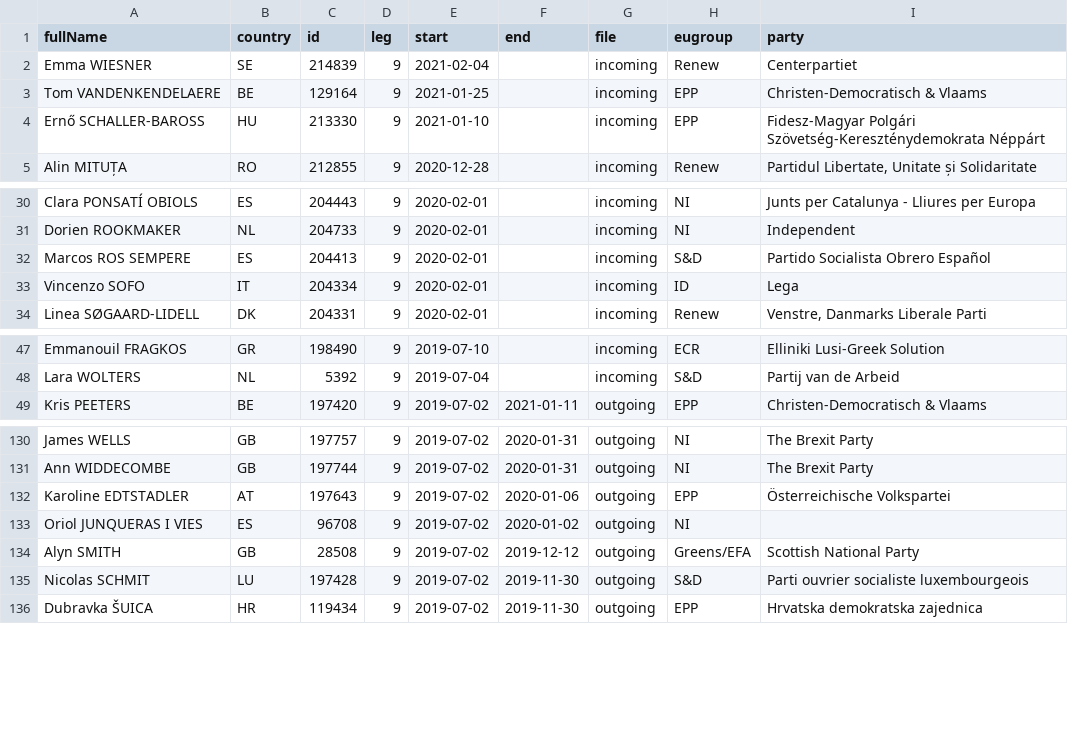
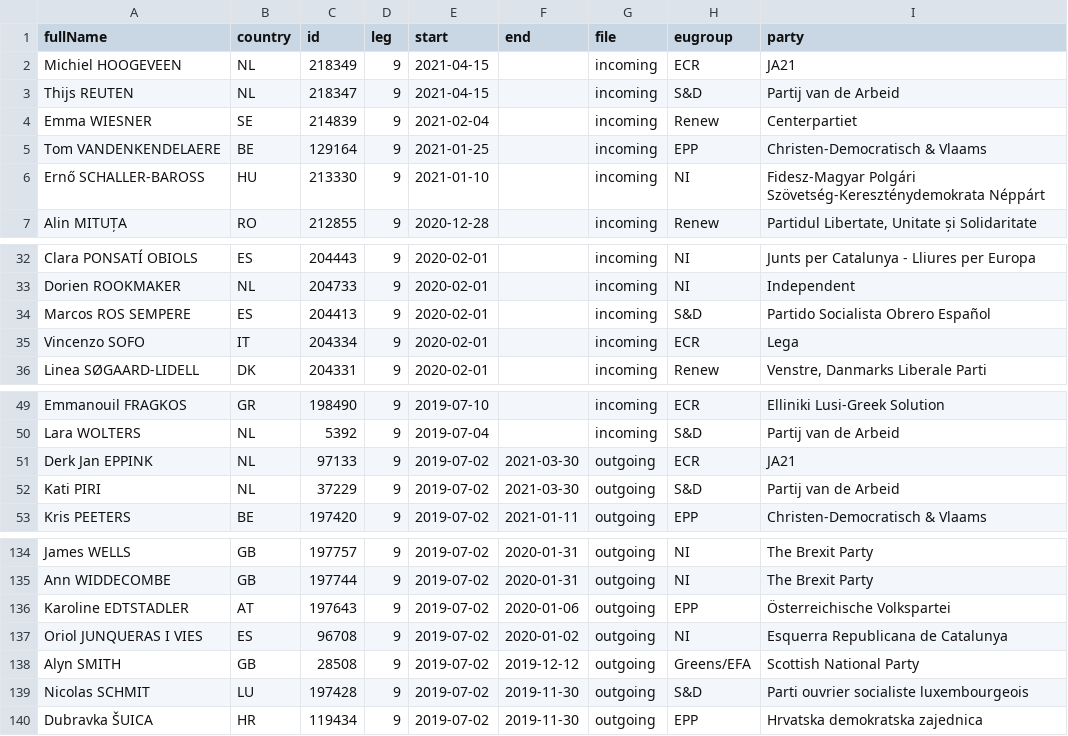
Before and after one commit to TechToThePeople/mep, a CSV file: data/inout.csv, drawn as a sheet; only a part is shown, gaps mark what is left out.

```diff
--- a/data/inout.csv
+++ b/data/inout.csv
@@ -1,5 +1,7 @@
 fullName,country,id,leg,start,end,file,eugroup,party
+Michiel HOOGEVEEN,NL,218349,9,2021-04-15,,incoming,ECR,JA21
+Thijs REUTEN,NL,218347,9,2021-04-15,,incoming,S&D,Partij van de Arbeid
 Emma WIESNER,SE,214839,9,2021-02-04,,incoming,Renew,Centerpartiet
 Tom VANDENKENDELAERE,BE,129164,9,2021-01-25,,incoming,EPP,Christen-Democratisch & Vlaams
-Ernő SCHALLER-BAROSS,HU,213330,9,2021-01-10,,incoming,EPP,Fidesz-Magyar Polgári Szövetség-Kereszténydemokrata Néppárt
+Ernő SCHALLER-BAROSS,HU,213330,9,2021-01-10,,incoming,NI,Fidesz-Magyar Polgári Szövetség-Kereszténydemokrata Néppárt
 Alin MITUȚA,RO,212855,9,2020-12-28,,incoming,Renew,"Partidul Libertate, Unitate și Solidaritate"
@@ -32,3 +34,3 @@ Dorien ROOKMAKER,NL,204733,9,2020-02-01,,incoming,NI,Independent
 Marcos ROS SEMPERE,ES,204413,9,2020-02-01,,incoming,S&D,Partido Socialista Obrero Español
-Vincenzo SOFO,IT,204334,9,2020-02-01,,incoming,ID,Lega
+Vincenzo SOFO,IT,204334,9,2020-02-01,,incoming,ECR,Lega
 Linea SØGAARD-LIDELL,DK,204331,9,2020-02-01,,incoming,Renew,"Venstre, Danmarks Liberale Parti"
@@ -48,2 +50,4 @@ Emmanouil FRAGKOS,GR,198490,9,2019-07-10,,incoming,ECR,Elliniki Lusi-Greek Solut
 Lara WOLTERS,NL,5392,9,2019-07-04,,incoming,S&D,Partij van de Arbeid
+Derk Jan EPPINK,NL,97133,9,2019-07-02,2021-03-30,outgoing,ECR,JA21
+Kati PIRI,NL,37229,9,2019-07-02,2021-03-30,outgoing,S&D,Partij van de Arbeid
 Kris PEETERS,BE,197420,9,2019-07-02,2021-01-11,outgoing,EPP,Christen-Democratisch & Vlaams
@@ -132,3 +136,3 @@ Ann WIDDECOMBE,GB,197744,9,2019-07-02,2020-01-31,outgoing,NI,The Brexit Party
 Karoline EDTSTADLER,AT,197643,9,2019-07-02,2020-01-06,outgoing,EPP,Österreichische Volkspartei
-Oriol JUNQUERAS I VIES,ES,96708,9,2019-07-02,2020-01-02,outgoing,NI,
+Oriol JUNQUERAS I VIES,ES,96708,9,2019-07-02,2020-01-02,outgoing,NI,Esquerra Republicana de Catalunya
 Alyn SMITH,GB,28508,9,2019-07-02,2019-12-12,outgoing,Greens/EFA,Scottish National Party
```
Also changed, not shown: data/meps.csv, 5 other files.
